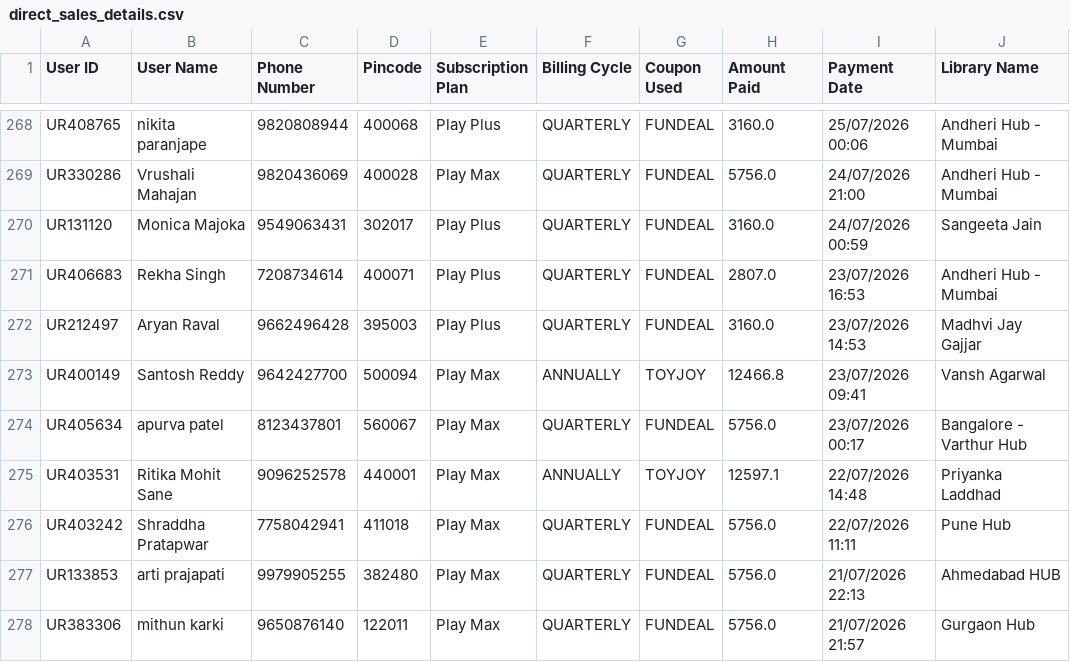
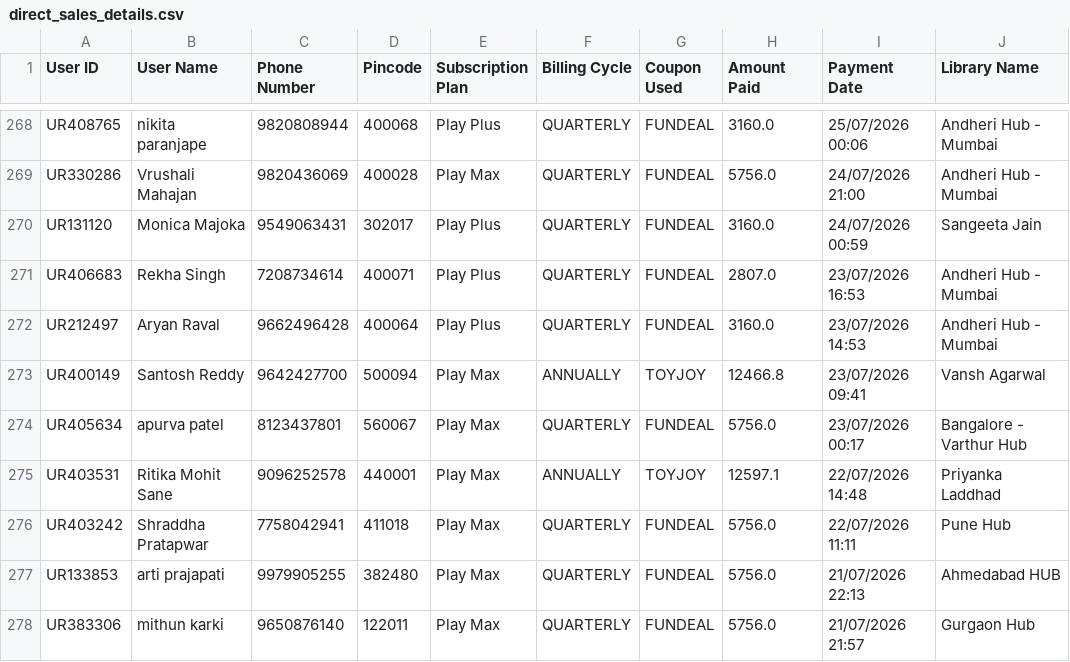
Before and after one commit to Amankr0402/Daily-Sales-Revenue-Report, a CSV file: data/direct_sales_details.csv, drawn as a sheet; only a part is shown, gaps mark what is left out.

```diff
--- a/data/direct_sales_details.csv
+++ b/data/direct_sales_details.csv
@@ -271,3 +271,3 @@ UR131120,Monica Majoka,9549063431,302017,Play Plus,QUARTERLY,FUNDEAL,3160.0,24/0
 UR406683,Rekha Singh,7208734614,400071,Play Plus,QUARTERLY,FUNDEAL,2807.0,23/07/2026 16:53,Andheri Hub - Mumbai
-UR212497,Aryan Raval,9662496428,395003,Play Plus,QUARTERLY,FUNDEAL,3160.0,23/07/2026 14:53,Madhvi Jay Gajjar
+UR212497,Aryan Raval,9662496428,400064,Play Plus,QUARTERLY,FUNDEAL,3160.0,23/07/2026 14:53,Andheri Hub - Mumbai
 UR400149,Santosh Reddy,9642427700,500094,Play Max,ANNUALLY,TOYJOY,12466.8,23/07/2026 09:41,Vansh Agarwal
```
Also changed, not shown: data/all_new_users_order_status_details.csv, data/missed_leads_details.csv, 7 other files.
